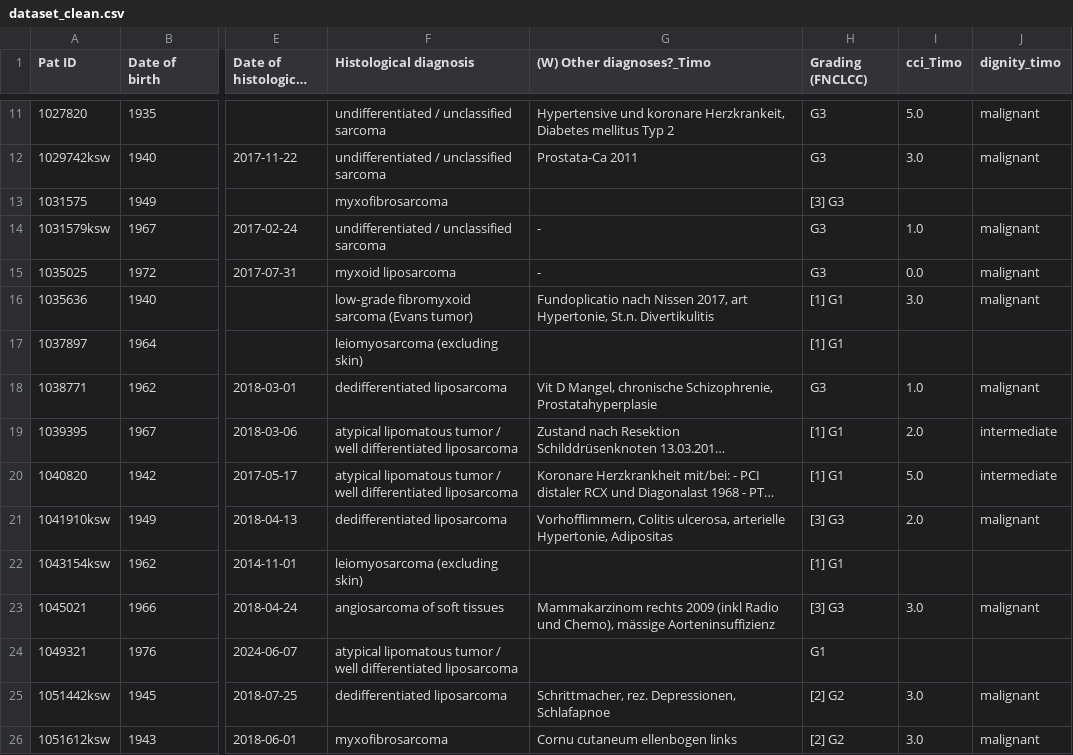
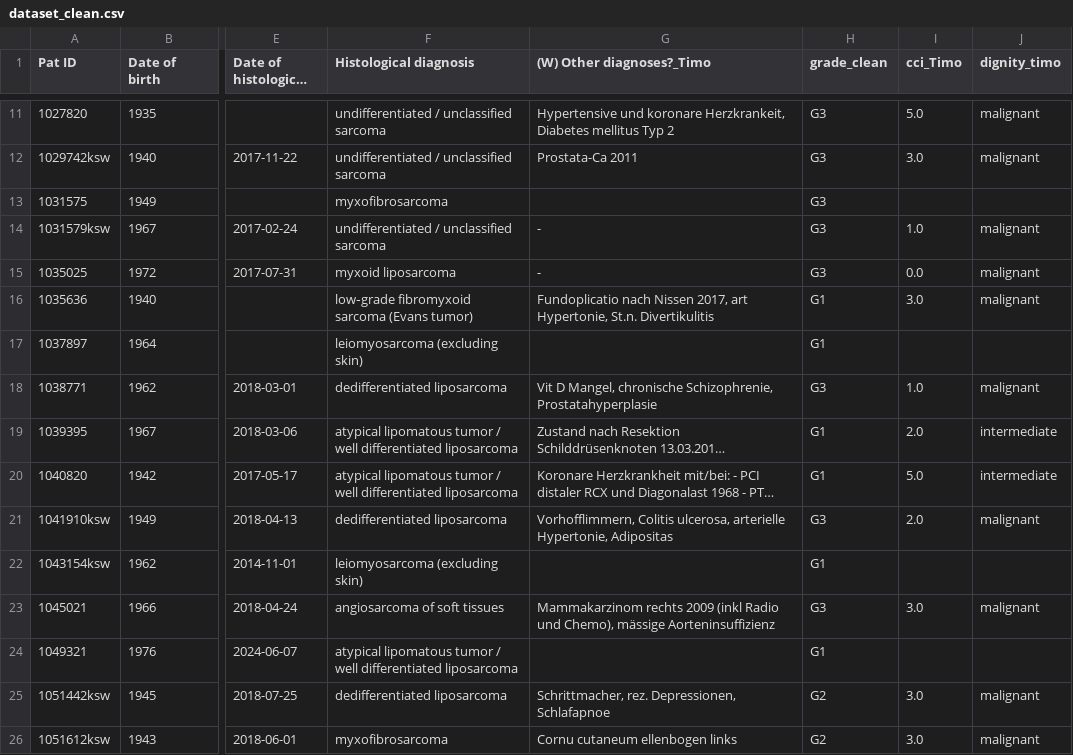
Before and after one commit to emilrib/sarcoma_treatment_thesis, a CSV file: dataset_clean.csv, drawn as a sheet; only a part is shown, gaps mark what is left out; long unchanged cells end in …; the diff covers the shown part only; the diff names each change by its address in the sheet, - before the commit and + after, or states it on an @@ line.

```diff
--- a/dataset_clean.csv
+++ b/dataset_clean.csv
-H1: Grading (FNCLCC)
+H1: grade_clean
-H13 (grade_clean): [3] G3
+H13 (grade_clean): G3
-H16:H17 (grade_clean): [1] G1
+H16:H17 (grade_clean): G1
-H19:H20 (grade_clean): [1] G1
+H19:H20 (grade_clean): G1
-H21 (grade_clean): [3] G3
+H21 (grade_clean): G3
-H22 (grade_clean): [1] G1
+H22 (grade_clean): G1
-H23 (grade_clean): [3] G3
+H23 (grade_clean): G3
-H25:H26 (grade_clean): [2] G2
+H25:H26 (grade_clean): G2
```
Also changed, not shown: 154 edited cells elsewhere in this file, 9 other files.
